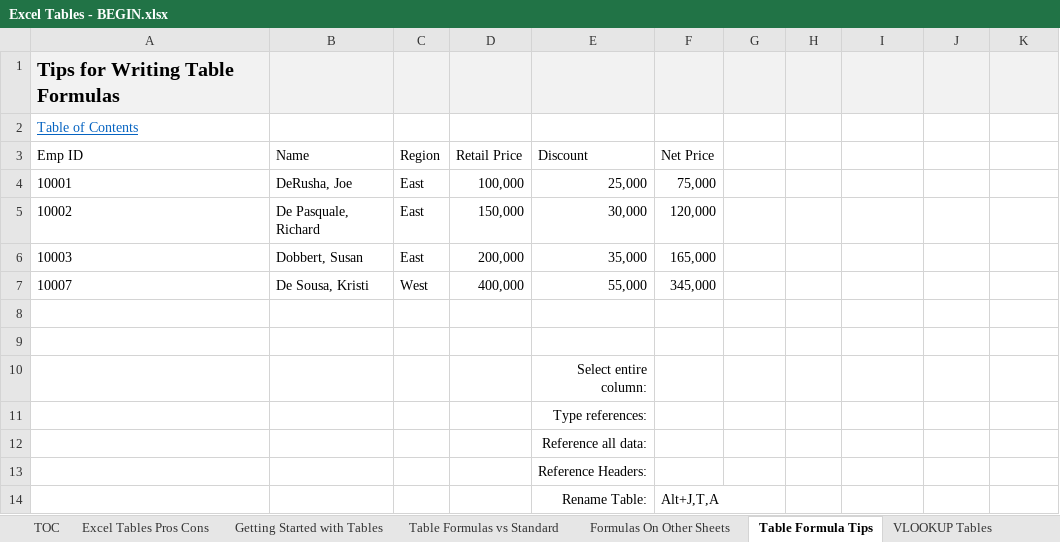
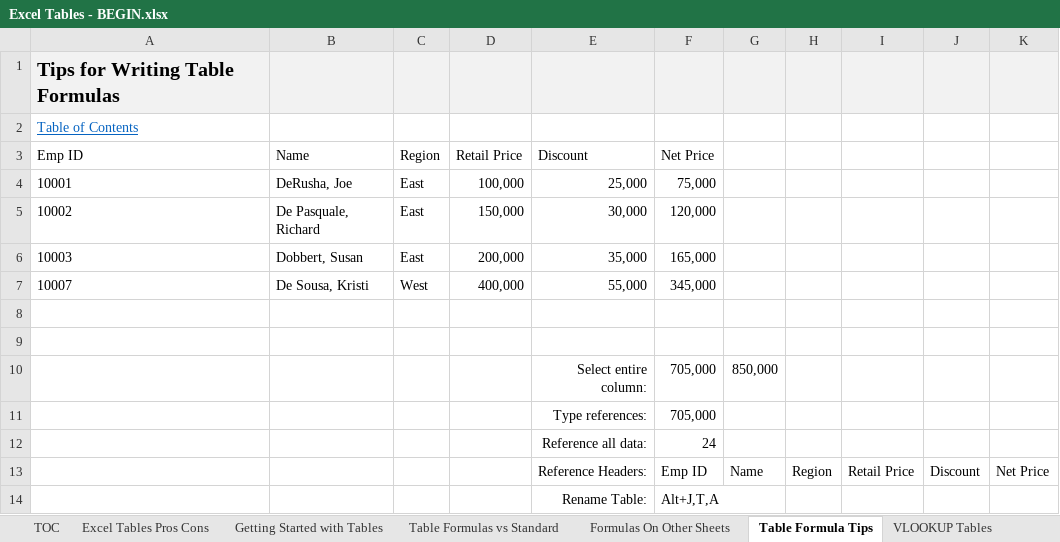
Before and after one commit to A-C-Sai/working-with-data, an Excel workbook: excel/excel-training/Level 2/Excel Tables - BEGIN.xlsx, sheet Table Formula Tips, drawn as a sheet; values as stored, in another font and other column widths than the file's, no borders; table styles not drawn; removed rows and columns are numbered as before the commit, all else as after; the diff names each change by its address in the sheet, - before the commit and + after, or states it on an @@ line.

Commit message:
excel tables

```diff
--- a/excel/excel-training/Level 2/Excel Tables - BEGIN.xlsx (sheet Table Formula Tips)
+++ b/excel/excel-training/Level 2/Excel Tables - BEGIN.xlsx (sheet Table Formula Tips)
-row 10:  |  |  |  | Select entire column:
-row 11:  |  |  |  | Type references:
-row 12:  |  |  |  | Reference all data:
-row 13:  |  |  |  | Reference Headers:
+row 10:  |  |  |  | Select entire column: | 705,000 | 850,000
+row 11:  |  |  |  | Type references: | 705,000
+row 12:  |  |  |  | Reference all data: | 24
+row 13:  |  |  |  | Reference Headers: | Emp ID | Name | Region | Retail Price | Discount | Net Price
```
Also changed, not shown: sheet Table Formulas vs Standard, sheet Getting Started with Tables, sheet Formulas On Other Sheets, sheet Excel Tables Pros Cons.
